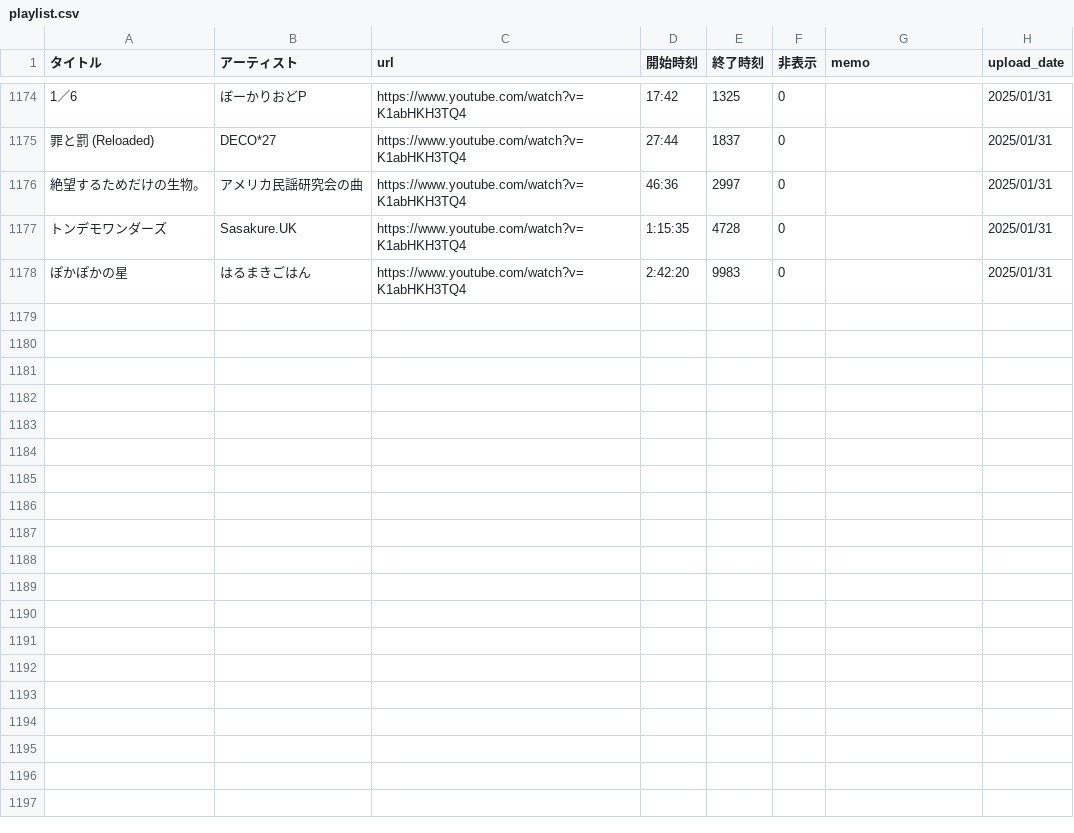
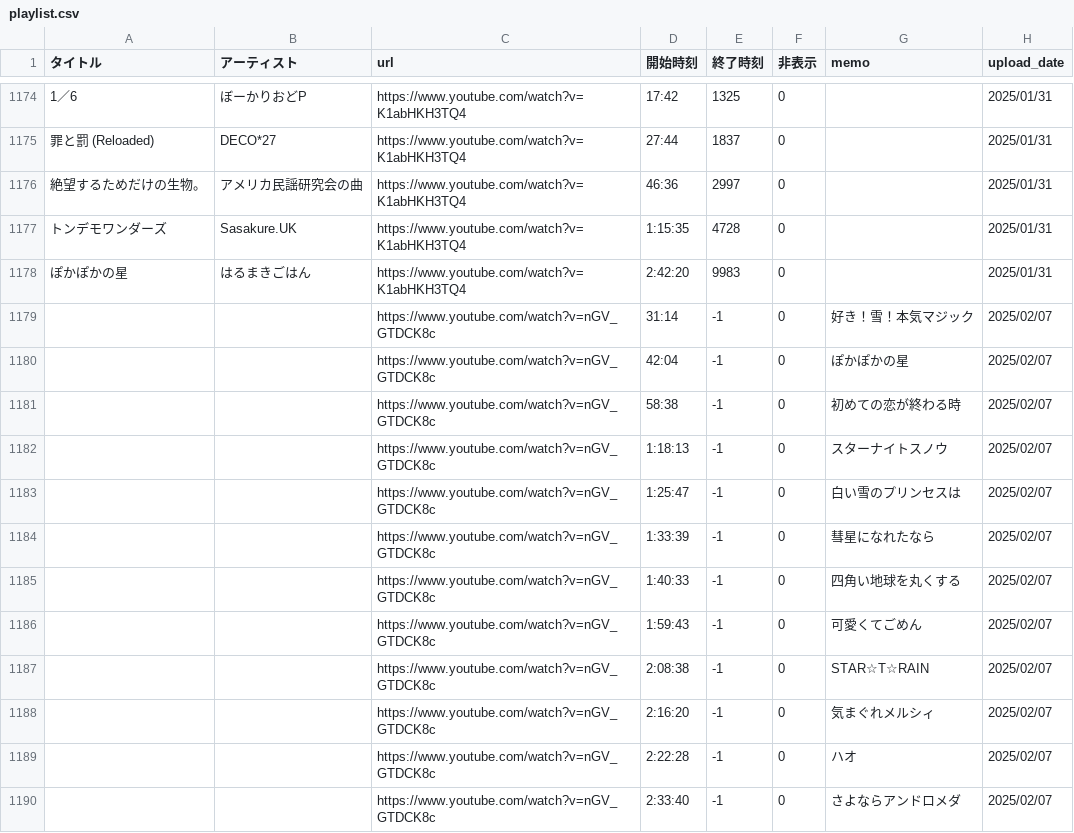
Before and after one commit to kagasan/tsurusube.com, a CSV file: playlist.csv, drawn as a sheet; only a part is shown, gaps mark what is left out; the diff names each change by its address in the sheet, - before the commit and + after, or states it on an @@ line.

Commit message:
Update playlist.csv

```diff
--- a/playlist.csv
+++ b/playlist.csv
+row 1179:  |  | https://www.youtube.com/watch?v=nGV_GTDCK8c | 31:14 | -1 | 0 | 好き！雪！本気マジック | 2025/02/07
+row 1180:  |  | https://www.youtube.com/watch?v=nGV_GTDCK8c | 42:04 | -1 | 0 | ぽかぽかの星 | 2025/02/07
+row 1181:  |  | https://www.youtube.com/watch?v=nGV_GTDCK8c | 58:38 | -1 | 0 | 初めての恋が終わる時 | 2025/02/07
+row 1182:  |  | https://www.youtube.com/watch?v=nGV_GTDCK8c | 1:18:13 | -1 | 0 | スターナイトスノウ | 2025/02/07
+row 1183:  |  | https://www.youtube.com/watch?v=nGV_GTDCK8c | 1:25:47 | -1 | 0 | 白い雪のプリンセスは | 2025/02/07
+row 1184:  |  | https://www.youtube.com/watch?v=nGV_GTDCK8c | 1:33:39 | -1 | 0 | 彗星になれたなら | 2025/02/07
+row 1185:  |  | https://www.youtube.com/watch?v=nGV_GTDCK8c | 1:40:33 | -1 | 0 | 四角い地球を丸くする | 2025/02/07
+row 1186:  |  | https://www.youtube.com/watch?v=nGV_GTDCK8c | 1:59:43 | -1 | 0 | 可愛くてごめん | 2025/02/07
+row 1187:  |  | https://www.youtube.com/watch?v=nGV_GTDCK8c | 2:08:38 | -1 | 0 | STAR☆T☆RAIN | 2025/02/07
+row 1188:  |  | https://www.youtube.com/watch?v=nGV_GTDCK8c | 2:16:20 | -1 | 0 | 気まぐれメルシィ | 2025/02/07
+row 1189:  |  | https://www.youtube.com/watch?v=nGV_GTDCK8c | 2:22:28 | -1 | 0 | ハオ | 2025/02/07
+row 1190:  |  | https://www.youtube.com/watch?v=nGV_GTDCK8c | 2:33:40 | -1 | 0 | さよならアンドロメダ | 2025/02/07
```
